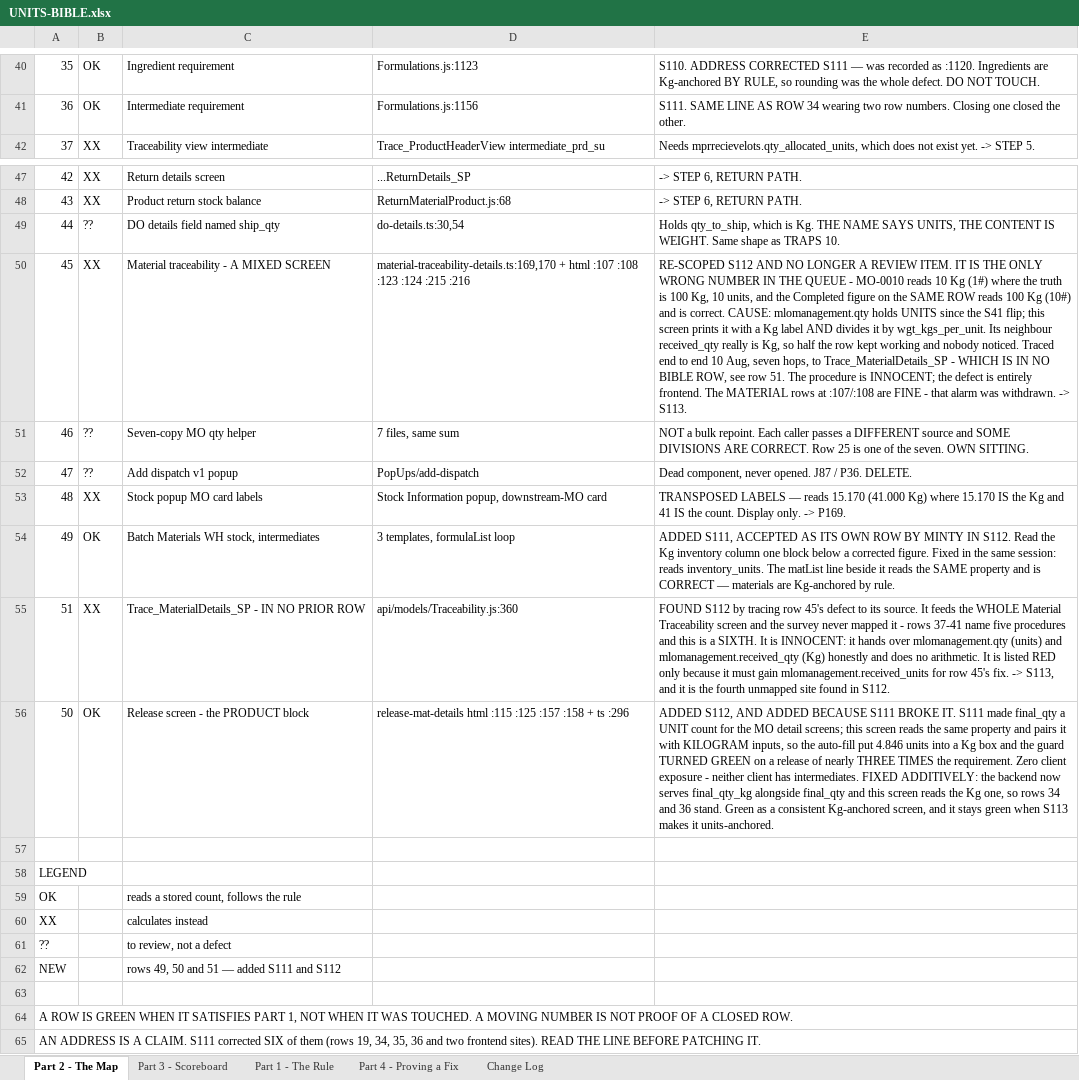
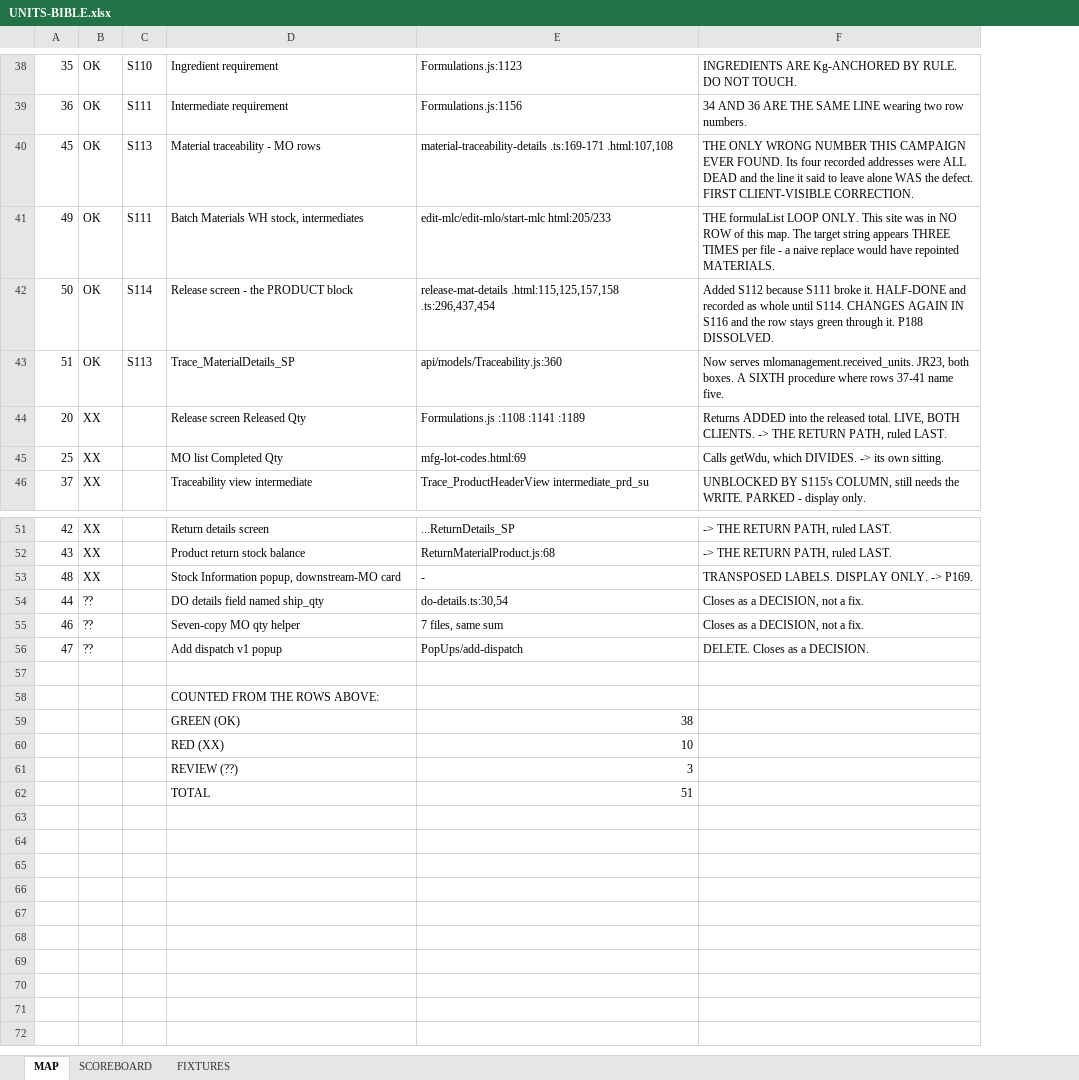
Before and after one commit to Mintygadhok/abletrace-lab-docs, an Excel workbook: UNITS-BIBLE.xlsx, sheet MAP, drawn as a sheet; only a part is shown, gaps mark what is left out; values as stored, in another font and other column widths than the file's, no cell formats; charts and pictures not drawn; removed rows and columns are numbered as before the commit, all else as after; the diff covers the shown part only; the diff names each change by its address in the sheet, - before the commit and + after, or states it on an @@ line.

Commit message:
S115: final_qty_kg is derived from the unit figure, and the prod column landed. The unit weight was not in Formulations.js at all - four documents said it was in reach in the packaging cascade and two greps disproved it. Minty ruled the campaign closes with S116's clean reduction.

```diff
--- a/UNITS-BIBLE.xlsx (sheet MAP)
+++ b/UNITS-BIBLE.xlsx (sheet MAP)
-sheet tab: Part 2 - The Map
+sheet tab: MAP
-sheet tab: Part 3 - Scoreboard
+sheet tab: SCOREBOARD
-sheet tab: Part 1 - The Rule
+sheet tab: FIXTURES
-sheet tab: Part 4 - Proving a Fix
-sheet tab: Change Log
+column C, rows 38-39: S110 | S111
-column E, rows 40-42: S110. ADDRESS CORRECTED S111 — was recorded as :1120. Ingredients are Kg-anchored BY RULE, so rounding was the whole defect. DO NOT TOUCH. | S111. SAME LINE AS ROW 34 wearing two row numbers. Closing one closed the other. | Needs mprrecievelots.qty_allocated_units, which does not exist yet. -> STEP 5.; rows 47-49: -> STEP 6, RETURN PATH. | -> STEP 6, RETURN PATH. | Holds qty_to_ship, which is Kg. THE NAME SAYS UNITS, THE CONTENT IS WEIGHT. Same shape as TRAPS 10.; rows 51-52: NOT a bulk repoint. Each caller passes a DIFFERENT source and SOME DIVISIONS ARE CORRECT. Row 25 is one of the seven. OWN SITTING. | Dead component, never opened. J87 / P36. DELETE.
+column F, rows 38-39: INGREDIENTS ARE Kg-ANCHORED BY RULE. DO NOT TOUCH. | 34 AND 36 ARE THE SAME LINE wearing two row numbers.; row 46: UNBLOCKED BY S115's COLUMN, still needs the WRITE. PARKED - display only.; rows 51-52: -> THE RETURN PATH, ruled LAST. | -> THE RETURN PATH, ruled LAST.; rows 54-56: Closes as a DECISION, not a fix. | Closes as a DECISION, not a fix. | DELETE. Closes as a DECISION.
+row 40: 45 | OK | S113 | Material traceability - MO rows | material-traceability-details .ts:169-171 .html:107,108 | THE ONLY WRONG NUMBER THIS CAMPAIGN EVER FOUND. Its four recorded addresses were ALL DEAD and the line it said to leave alone WAS the defect. FIRST CLIENT-VISIBLE CORRECTION.
+row 41: 49 | OK | S111 | Batch Materials WH stock, intermediates | edit-mlc/edit-mlo/start-mlc html:205/233 | THE formulaList LOOP ONLY. This site was in NO ROW of this map. The target string appears THREE TIMES per file - a naive replace would have repointed MATERIALS.
+row 42: 50 | OK | S114 | Release screen - the PRODUCT block | release-mat-details .html:115,125,157,158 .ts:296,437,454 | Added S112 because S111 broke it. HALF-DONE and recorded as whole until S114. CHANGES AGAIN IN S116 and the row stays green through it. P188 DISSOLVED.
+row 43: 51 | OK | S113 | Trace_MaterialDetails_SP | api/models/Traceability.js:360 | Now serves mlomanagement.received_units. JR23, both boxes. A SIXTH procedure where rows 37-41 name five.
+row 44: 20 | XX |  | Release screen Released Qty | Formulations.js :1108 :1141 :1189 | Returns ADDED into the released total. LIVE, BOTH CLIENTS. -> THE RETURN PATH, ruled LAST.
@@ row 30 moved to row 45: 25 @@
+row 53: 48 | XX |  | Stock Information popup, downstream-MO card | - | TRANSPOSED LABELS. DISPLAY ONLY. -> P169.
-row 50: 45 | XX | Material traceability - A MIXED SCREEN | material-traceability-details.ts:169,170 + html :107 :108 :123 :124 :215 :216 | RE-SCOPED S112 AND NO LONGER A REVIEW ITEM. IT IS THE ONLY WRONG NUMBER IN THE QUEUE - MO-0010 reads 10 Kg (1#) where the truth is 100 Kg, 10 units, and the Completed figure on the SAME ROW reads 100 Kg (10#) and is correct. CAUSE: mlomanagement.qty holds UNITS since the S41 flip; this screen prints it with a Kg label AND divides it by wgt_kgs_per_unit. Its neighbour received_qty really is Kg, so half the row kept working and nobody noticed. Traced end to end 10 Aug, seven hops, to Trace_MaterialDetails_SP - WHICH IS IN NO BIBLE ROW, see row 51. The procedure is INNOCENT; the defect is entirely frontend. The MATERIAL rows at :107/:108 are FINE - that alarm was withdrawn. -> S113.
-row 53: 48 | XX | Stock popup MO card labels | Stock Information popup, downstream-MO card | TRANSPOSED LABELS — reads 15.170 (41.000 Kg) where 15.170 IS the Kg and 41 IS the count. Display only. -> P169.
-row 54: 49 | OK | Batch Materials WH stock, intermediates | 3 templates, formulaList loop | ADDED S111, ACCEPTED AS ITS OWN ROW BY MINTY IN S112. Read the Kg inventory column one block below a corrected figure. Fixed in the same session: reads inventory_units. The matList line beside it reads the SAME property and is CORRECT — materials are Kg-anchored by rule.
-row 55: 51 | XX | Trace_MaterialDetails_SP - IN NO PRIOR ROW | api/models/Traceability.js:360 | FOUND S112 by tracing row 45's defect to its source. It feeds the WHOLE Material Traceability screen and the survey never mapped it - rows 37-41 name five procedures and this is a SIXTH. It is INNOCENT: it hands over mlomanagement.qty (units) and mlomanagement.received_qty (Kg) honestly and does no arithmetic. It is listed RED only because it must gain mlomanagement.received_units for row 45's fix. -> S113, and it is the fourth unmapped site found in S112.
-row 56: 50 | OK | Release screen - the PRODUCT block | release-mat-details html :115 :125 :157 :158 + ts :296 | ADDED S112, AND ADDED BECAUSE S111 BROKE IT. S111 made final_qty a UNIT count for the MO detail screens; this screen reads the same property and pairs it with KILOGRAM inputs, so the auto-fill put 4.846 units into a Kg box and the guard TURNED GREEN on a release of nearly THREE TIMES the requirement. Zero client exposure - neither client has intermediates. FIXED ADDITIVELY: the backend now serves final_qty_kg alongside final_qty and this screen reads the Kg one, so rows 34 and 36 stand. Green as a consistent Kg-anchored screen, and it stays green when S113 makes it units-anchored.
-row 58: LEGEND
-row 59: OK |  | reads a stored count, follows the rule
-row 60: XX |  | calculates instead
-row 61: ?? |  | to review, not a defect
-row 62: NEW |  | rows 49, 50 and 51 — added S111 and S112
-D58: (empty)
+D58: COUNTED FROM THE ROWS ABOVE:
-row 64: A ROW IS GREEN WHEN IT SATISFIES PART 1, NOT WHEN IT WAS TOUCHED. A MOVING NUMBER IS NOT PROOF OF A CLOSED ROW.
-row 65: AN ADDRESS IS A CLAIM. S111 corrected SIX of them (rows 19, 34, 35, 36 and two frontend sites). READ THE LINE BEFORE PATCHING IT.
+row 59:  |  |  | GREEN (OK) | 38
+row 60:  |  |  | RED (XX) | 10
+row 61:  |  |  | REVIEW (??) | 3
+row 62:  |  |  | TOTAL | 51
```
Also changed, not shown: 1 added row, 2 removed rows and 11 edited cells elsewhere in this sheet, sheet SCOREBOARD, sheet FIXTURES, cell formats, charts or pictures, 4 other files.
